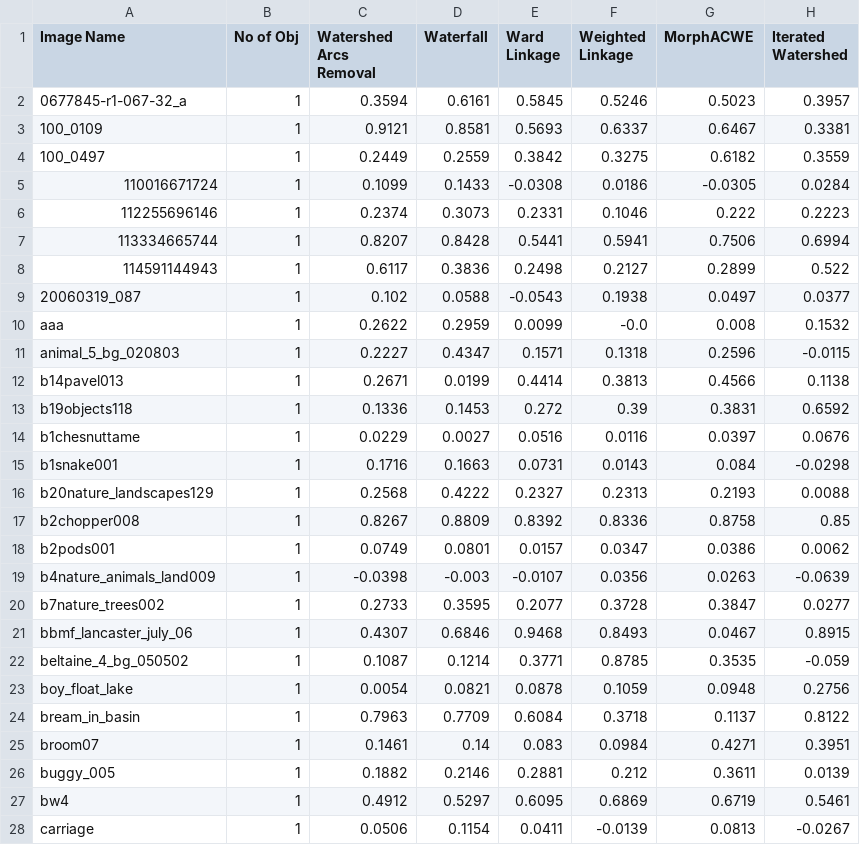
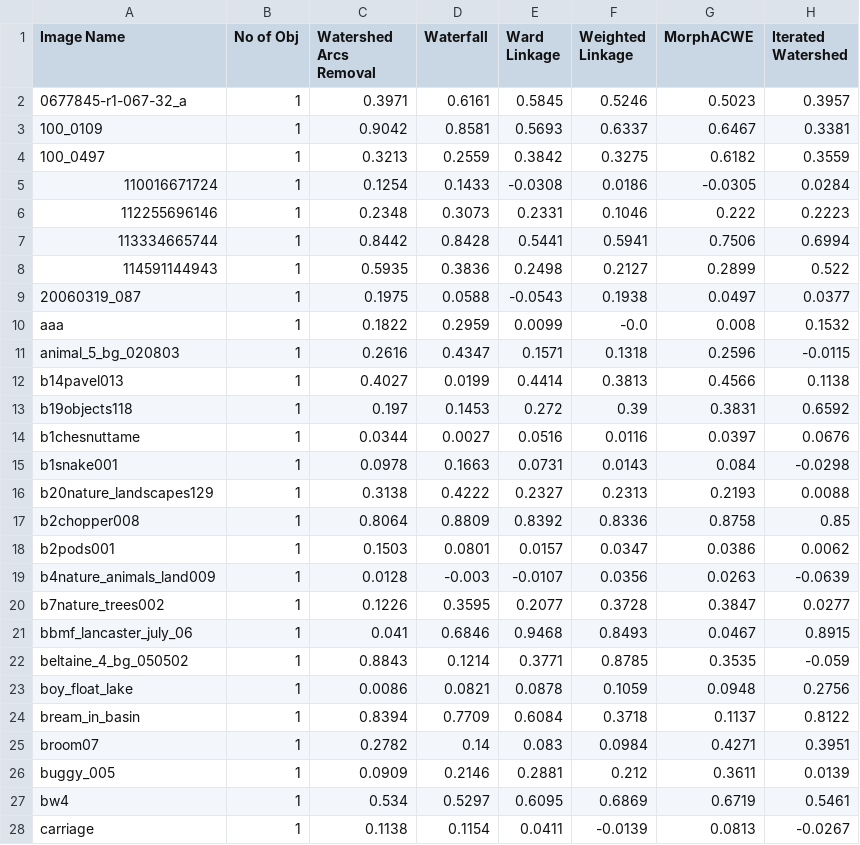
Before and after one commit to SampritiSoor/WatershedArcs1, a CSV file: result_WD_ARI.csv, drawn as a sheet; only a part is shown; the diff covers the shown part only.

```diff
--- a/result_WD_ARI.csv
+++ b/result_WD_ARI.csv
@@ -1,28 +1,28 @@
 Image Name,No of Obj,Watershed Arcs Removal,Waterfall,Ward Linkage,Weighted Linkage,MorphACWE,Iterated Watershed
-0677845-r1-067-32_a,1,0.3594,0.6161,0.5845,0.5246,0.5023,0.3957
-100_0109,1,0.9121,0.8581,0.5693,0.6337,0.6467,0.3381
-100_0497,1,0.2449,0.2559,0.3842,0.3275,0.6182,0.3559
-110016671724,1,0.1099,0.1433,-0.0308,0.0186,-0.0305,0.0284
-112255696146,1,0.2374,0.3073,0.2331,0.1046,0.222,0.2223
-113334665744,1,0.8207,0.8428,0.5441,0.5941,0.7506,0.6994
-114591144943,1,0.6117,0.3836,0.2498,0.2127,0.2899,0.522
-20060319_087,1,0.102,0.0588,-0.0543,0.1938,0.0497,0.0377
-aaa,1,0.2622,0.2959,0.0099,-0.0,0.008,0.1532
-animal_5_bg_020803,1,0.2227,0.4347,0.1571,0.1318,0.2596,-0.0115
-b14pavel013,1,0.2671,0.0199,0.4414,0.3813,0.4566,0.1138
-b19objects118,1,0.1336,0.1453,0.272,0.39,0.3831,0.6592
-b1chesnuttame,1,0.0229,0.0027,0.0516,0.0116,0.0397,0.0676
-b1snake001,1,0.1716,0.1663,0.0731,0.0143,0.084,-0.0298
-b20nature_landscapes129,1,0.2568,0.4222,0.2327,0.2313,0.2193,0.0088
-b2chopper008,1,0.8267,0.8809,0.8392,0.8336,0.8758,0.85
-b2pods001,1,0.0749,0.0801,0.0157,0.0347,0.0386,0.0062
-b4nature_animals_land009,1,-0.0398,-0.003,-0.0107,0.0356,0.0263,-0.0639
-b7nature_trees002,1,0.2733,0.3595,0.2077,0.3728,0.3847,0.0277
-bbmf_lancaster_july_06,1,0.4307,0.6846,0.9468,0.8493,0.0467,0.8915
-beltaine_4_bg_050502,1,0.1087,0.1214,0.3771,0.8785,0.3535,-0.059
-boy_float_lake,1,0.0054,0.0821,0.0878,0.1059,0.0948,0.2756
-bream_in_basin,1,0.7963,0.7709,0.6084,0.3718,0.1137,0.8122
-broom07,1,0.1461,0.14,0.083,0.0984,0.4271,0.3951
-buggy_005,1,0.1882,0.2146,0.2881,0.212,0.3611,0.0139
-bw4,1,0.4912,0.5297,0.6095,0.6869,0.6719,0.5461
-carriage,1,0.0506,0.1154,0.0411,-0.0139,0.0813,-0.0267
+0677845-r1-067-32_a,1,0.3971,0.6161,0.5845,0.5246,0.5023,0.3957
+100_0109,1,0.9042,0.8581,0.5693,0.6337,0.6467,0.3381
+100_0497,1,0.3213,0.2559,0.3842,0.3275,0.6182,0.3559
+110016671724,1,0.1254,0.1433,-0.0308,0.0186,-0.0305,0.0284
+112255696146,1,0.2348,0.3073,0.2331,0.1046,0.222,0.2223
+113334665744,1,0.8442,0.8428,0.5441,0.5941,0.7506,0.6994
+114591144943,1,0.5935,0.3836,0.2498,0.2127,0.2899,0.522
+20060319_087,1,0.1975,0.0588,-0.0543,0.1938,0.0497,0.0377
+aaa,1,0.1822,0.2959,0.0099,-0.0,0.008,0.1532
+animal_5_bg_020803,1,0.2616,0.4347,0.1571,0.1318,0.2596,-0.0115
+b14pavel013,1,0.4027,0.0199,0.4414,0.3813,0.4566,0.1138
+b19objects118,1,0.197,0.1453,0.272,0.39,0.3831,0.6592
+b1chesnuttame,1,0.0344,0.0027,0.0516,0.0116,0.0397,0.0676
+b1snake001,1,0.0978,0.1663,0.0731,0.0143,0.084,-0.0298
+b20nature_landscapes129,1,0.3138,0.4222,0.2327,0.2313,0.2193,0.0088
+b2chopper008,1,0.8064,0.8809,0.8392,0.8336,0.8758,0.85
+b2pods001,1,0.1503,0.0801,0.0157,0.0347,0.0386,0.0062
+b4nature_animals_land009,1,0.0128,-0.003,-0.0107,0.0356,0.0263,-0.0639
+b7nature_trees002,1,0.1226,0.3595,0.2077,0.3728,0.3847,0.0277
+bbmf_lancaster_july_06,1,0.041,0.6846,0.9468,0.8493,0.0467,0.8915
+beltaine_4_bg_050502,1,0.8843,0.1214,0.3771,0.8785,0.3535,-0.059
+boy_float_lake,1,0.0086,0.0821,0.0878,0.1059,0.0948,0.2756
+bream_in_basin,1,0.8394,0.7709,0.6084,0.3718,0.1137,0.8122
+broom07,1,0.2782,0.14,0.083,0.0984,0.4271,0.3951
+buggy_005,1,0.0909,0.2146,0.2881,0.212,0.3611,0.0139
+bw4,1,0.534,0.5297,0.6095,0.6869,0.6719,0.5461
+carriage,1,0.1138,0.1154,0.0411,-0.0139,0.0813,-0.0267
```
Also changed, not shown: 173 edited cells elsewhere in this file, result_WD_AMI.csv, result_WD_FB.csv, 1 other file.
